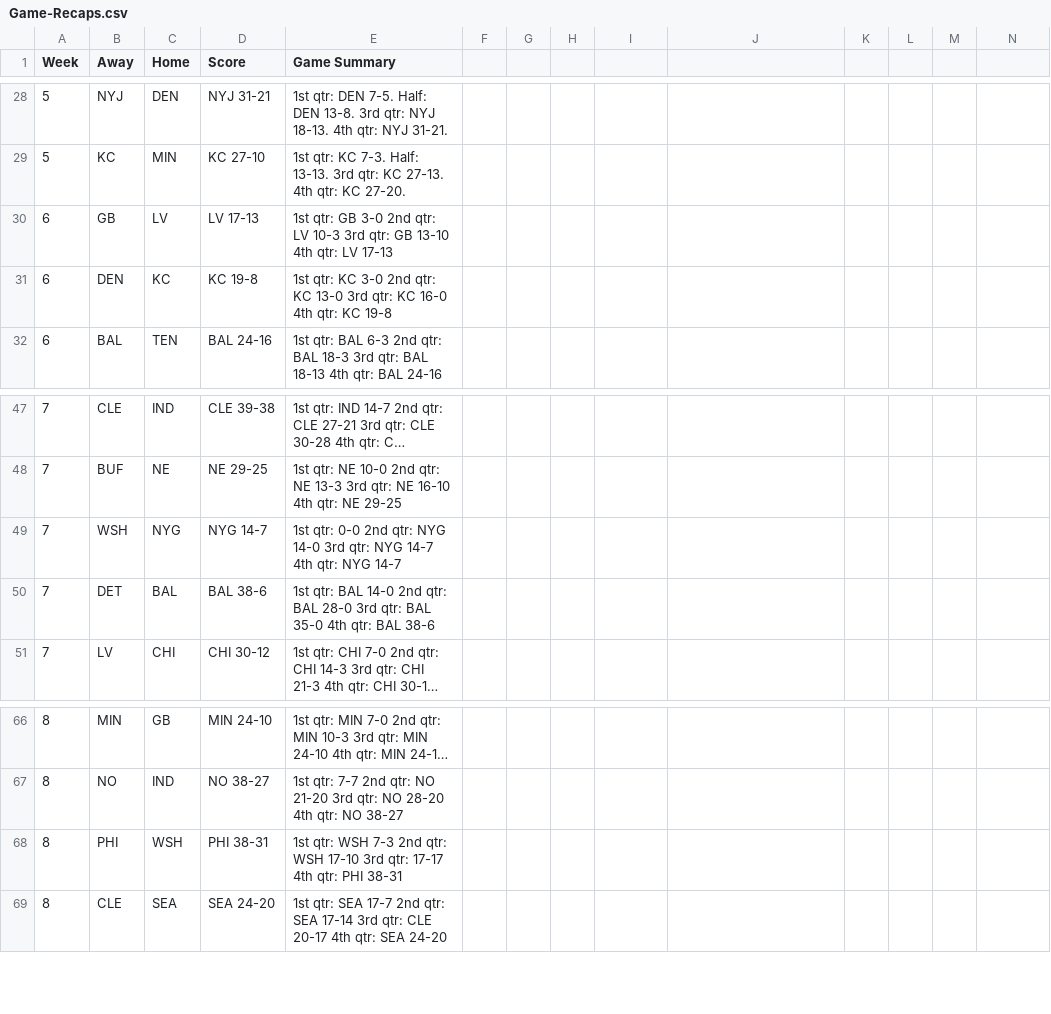
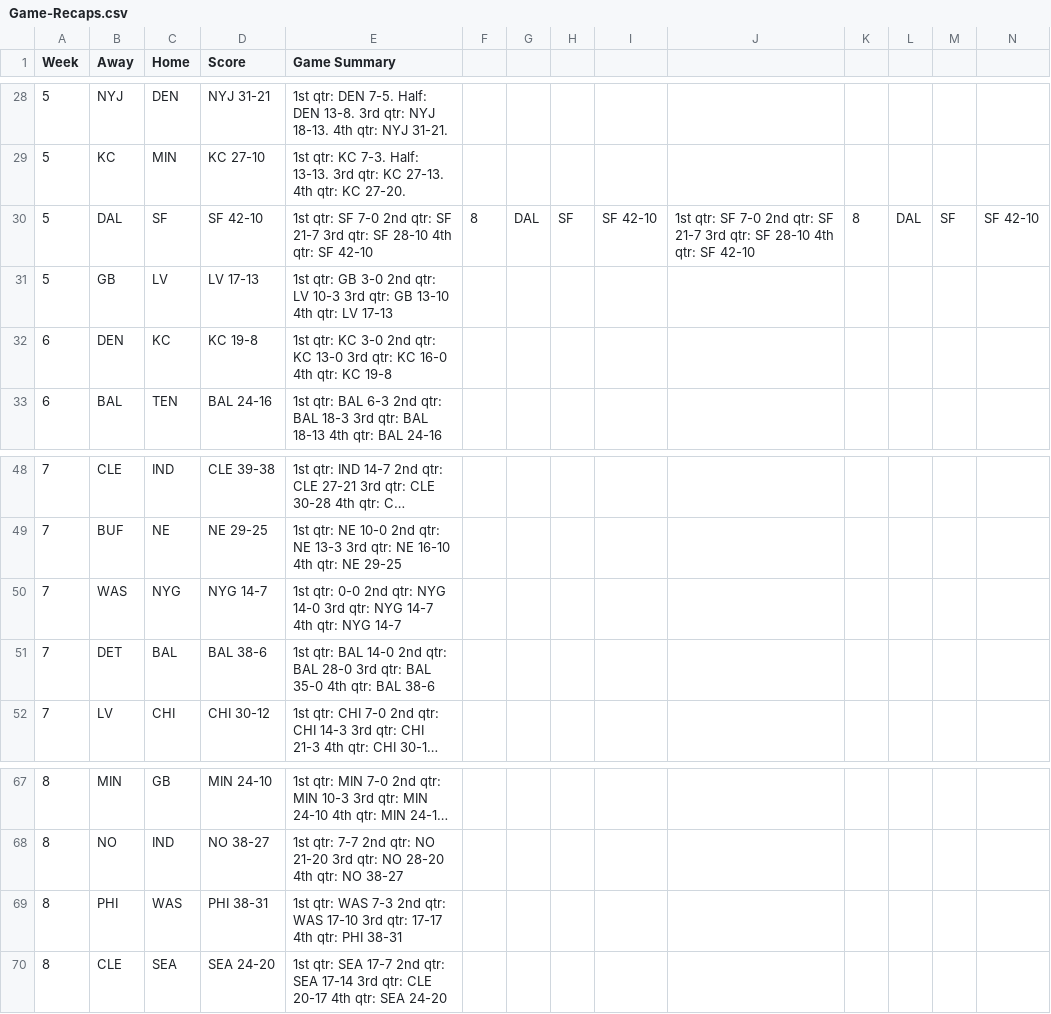
Before and after one commit to kbw612/Fantasy, a CSV file: NFL/2023/Game-Recaps.csv, drawn as a sheet; only a part is shown, gaps mark what is left out; long unchanged cells end in …; addresses are those after the commit; rows hold the shown columns only; the diff names each change by its address in the sheet, - before the commit and + after, or states it on an @@ line.

```diff
--- a/NFL/2023/Game-Recaps.csv
+++ b/NFL/2023/Game-Recaps.csv
+row 30: 5 | DAL | SF | SF 42-10 | 1st qtr: SF 7-0 2nd qtr: SF 21-7 3rd qtr: SF 28-10 4th qtr: SF 42-10 | 8 | DAL | SF | SF 42-10 | 1st qtr: SF 7-0 2nd qtr: SF 21-7 3rd qtr: SF 28-10 4th qtr: SF 42-10 | 8 | DAL | SF | SF 42-10
-A31 (Week): 6
+A31 (Week): 5
-B50 (Away): WSH
+B50 (Away): WAS
-C69 (Home): WSH
+C69 (Home): WAS
-E69 (Game Summary): 1st qtr: WSH 7-3 2nd qtr: WSH 17-10 3rd…
+E69 (Game Summary): 1st qtr: WAS 7-3 2nd qtr: WAS 17-10 3rd…
```
Also changed, not shown: NFL/2023/offensive-line-4For4.csv, NFL/2023/offensive-line-PlayerProfiler.csv.
